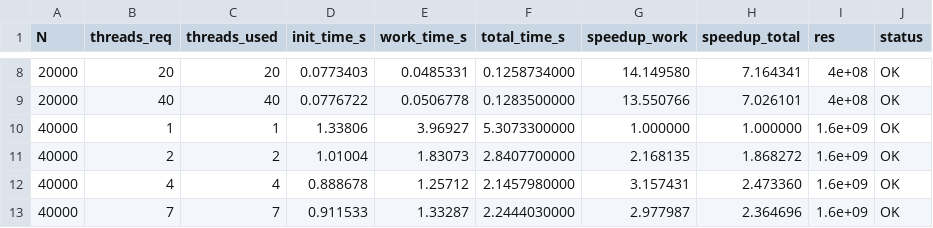
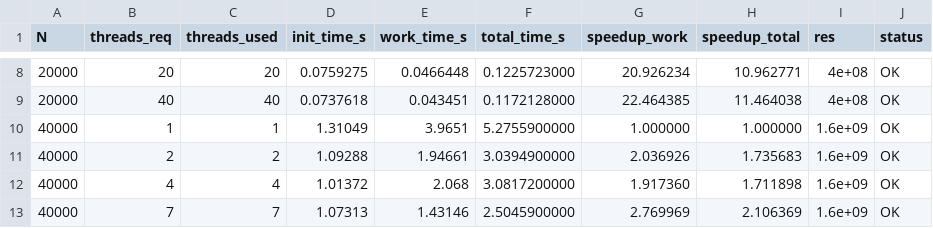
Before and after one commit to XXXXXX1X1/Parallel_Computing, a CSV file: 2_Lab/1_task/results.csv, drawn as a sheet; only a part is shown, gaps mark what is left out; the diff covers the shown part only.

```diff
--- a/2_Lab/1_task/results.csv
+++ b/2_Lab/1_task/results.csv
@@ -8,6 +8,6 @@ N,threads_req,threads_used,init_time_s,work_time_s,total_time_s,speedup_work,spe
-20000,20,20,0.0773403,0.0485331,0.1258734000,14.149580,7.164341,4e+08,OK
-20000,40,40,0.0776722,0.0506778,0.1283500000,13.550766,7.026101,4e+08,OK
-40000,1,1,1.33806,3.96927,5.3073300000,1.000000,1.000000,1.6e+09,OK
-40000,2,2,1.01004,1.83073,2.8407700000,2.168135,1.868272,1.6e+09,OK
-40000,4,4,0.888678,1.25712,2.1457980000,3.157431,2.473360,1.6e+09,OK
-40000,7,7,0.911533,1.33287,2.2444030000,2.977987,2.364696,1.6e+09,OK
+20000,20,20,0.0759275,0.0466448,0.1225723000,20.926234,10.962771,4e+08,OK
+20000,40,40,0.0737618,0.043451,0.1172128000,22.464385,11.464038,4e+08,OK
+40000,1,1,1.31049,3.9651,5.2755900000,1.000000,1.000000,1.6e+09,OK
+40000,2,2,1.09288,1.94661,3.0394900000,2.036926,1.735683,1.6e+09,OK
+40000,4,4,1.01372,2.068,3.0817200000,1.917360,1.711898,1.6e+09,OK
+40000,7,7,1.07313,1.43146,2.5045900000,2.769969,2.106369,1.6e+09,OK
```
Also changed, not shown: 48 edited cells elsewhere in this file, 5 other files.
